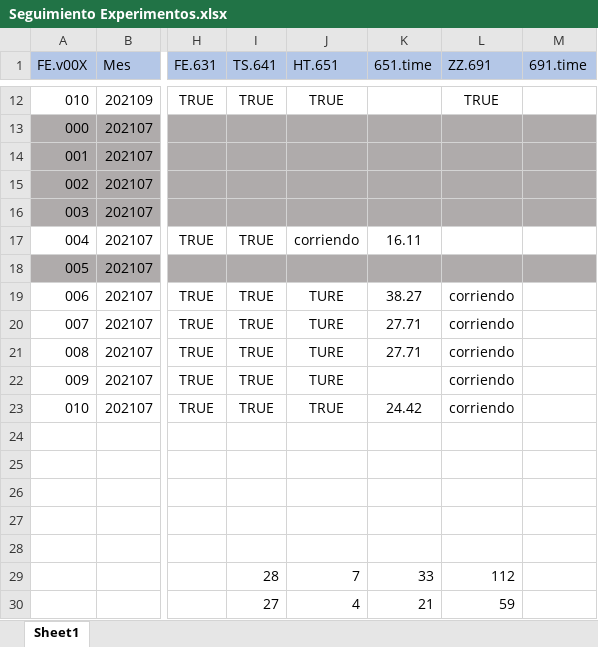
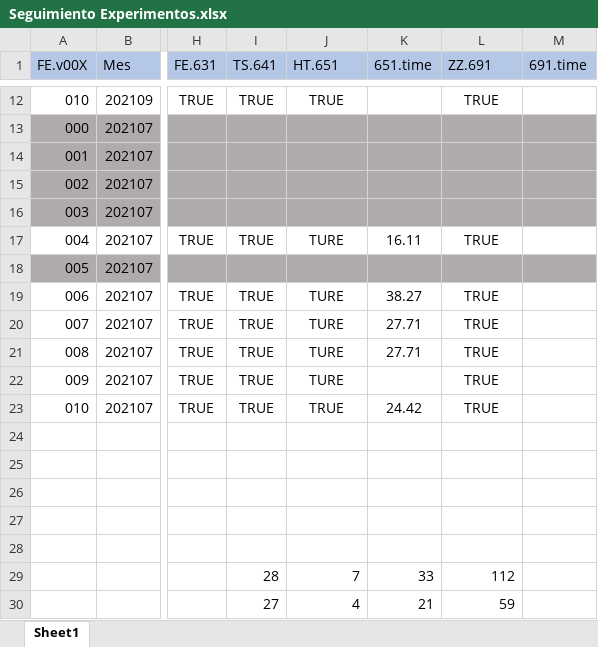
Before and after one commit to gchiavaedu/dm2023a, an Excel workbook: src/workflow-colab/Seguimiento Experimentos.xlsx, sheet Sheet1, drawn as a sheet; only a part is shown, gaps mark what is left out; values as stored, in another font and other column widths than the file's, no borders; the diff names each change by its address in the sheet, - before the commit and + after, or states it on an @@ line.

```diff
--- a/src/workflow-colab/Seguimiento Experimentos.xlsx (sheet Sheet1)
+++ b/src/workflow-colab/Seguimiento Experimentos.xlsx (sheet Sheet1)
-J17 (HT.651): corriendo
+J17 (HT.651): TURE
-L17 (ZZ.691): (empty)
+L17 (ZZ.691): TRUE
-L19:L23 (ZZ.691): corriendo
+L19:L23 (ZZ.691): TRUE
```
Also changed, not shown: src/workflow-colab/Editados/Apuestas/Config Workflow.xlsx, 3 other files.
